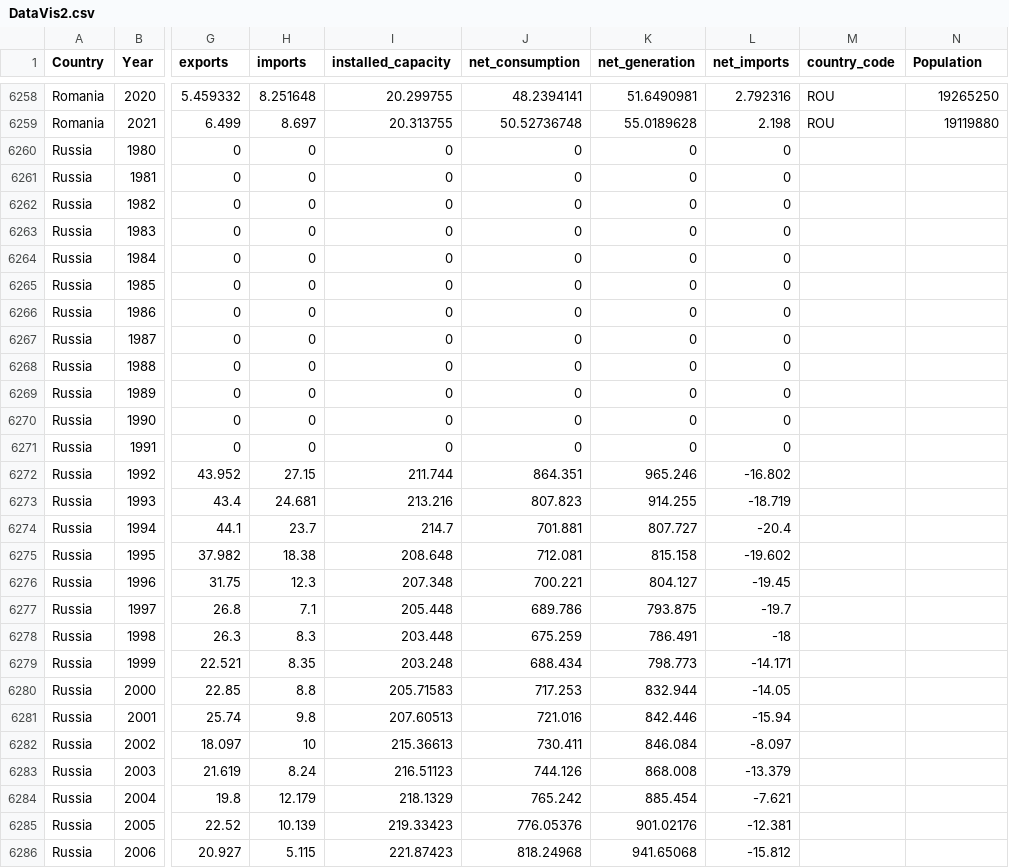
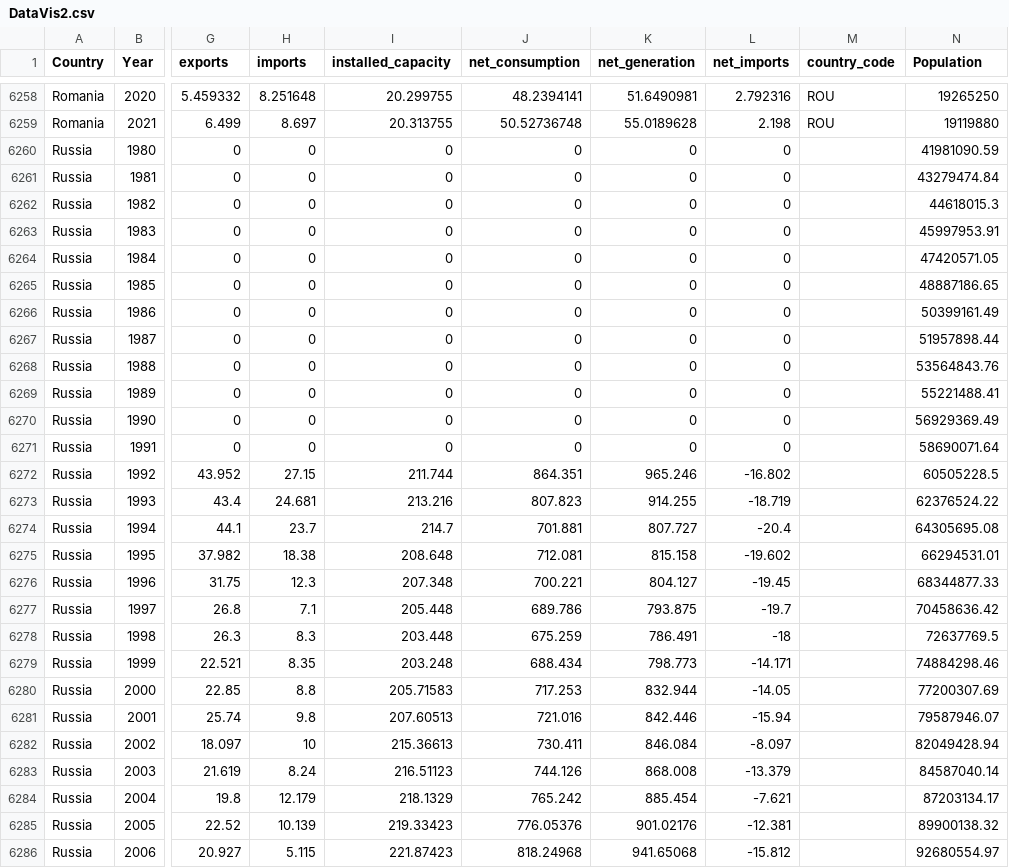
Before and after one commit to codyrosenzweig1/3179, a CSV file: DataVis2.csv, drawn as a sheet; only a part is shown, gaps mark what is left out; the diff covers the shown part only; the diff names each change by its address in the sheet, - before the commit and + after, or states it on an @@ line.

Commit message:
Add files via upload

```diff
--- a/DataVis2.csv
+++ b/DataVis2.csv
-N6260 (Population): (empty)
+N6260 (Population): 41981090.59
-N6261 (Population): (empty)
+N6261 (Population): 43279474.84
-N6262 (Population): (empty)
+N6262 (Population): 44618015.3
-N6263 (Population): (empty)
+N6263 (Population): 45997953.91
-N6264 (Population): (empty)
+N6264 (Population): 47420571.05
-N6265 (Population): (empty)
+N6265 (Population): 48887186.65
-N6266 (Population): (empty)
+N6266 (Population): 50399161.49
-N6267 (Population): (empty)
+N6267 (Population): 51957898.44
-N6268 (Population): (empty)
+N6268 (Population): 53564843.76
-N6269 (Population): (empty)
+N6269 (Population): 55221488.41
-N6270 (Population): (empty)
+N6270 (Population): 56929369.49
-N6271 (Population): (empty)
+N6271 (Population): 58690071.64
-N6272 (Population): (empty)
+N6272 (Population): 60505228.5
-N6273 (Population): (empty)
+N6273 (Population): 62376524.22
-N6274 (Population): (empty)
+N6274 (Population): 64305695.08
-N6275 (Population): (empty)
+N6275 (Population): 66294531.01
-N6276 (Population): (empty)
+N6276 (Population): 68344877.33
-N6277 (Population): (empty)
+N6277 (Population): 70458636.42
-N6278 (Population): (empty)
+N6278 (Population): 72637769.5
-N6279 (Population): (empty)
+N6279 (Population): 74884298.46
-N6280 (Population): (empty)
+N6280 (Population): 77200307.69
-N6281 (Population): (empty)
+N6281 (Population): 79587946.07
-N6282 (Population): (empty)
+N6282 (Population): 82049428.94
-N6283 (Population): (empty)
+N6283 (Population): 84587040.14
-N6284 (Population): (empty)
+N6284 (Population): 87203134.17
-N6285 (Population): (empty)
+N6285 (Population): 89900138.32
-N6286 (Population): (empty)
+N6286 (Population): 92680554.97
```
Also changed, not shown: 15 edited cells elsewhere in this file.
